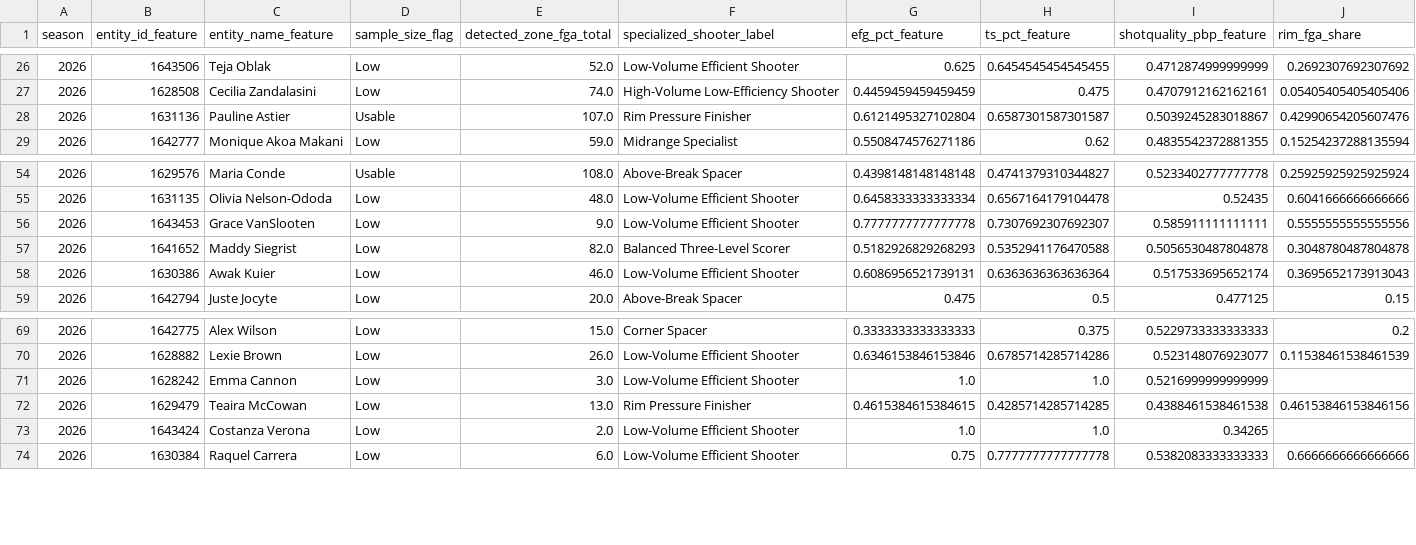
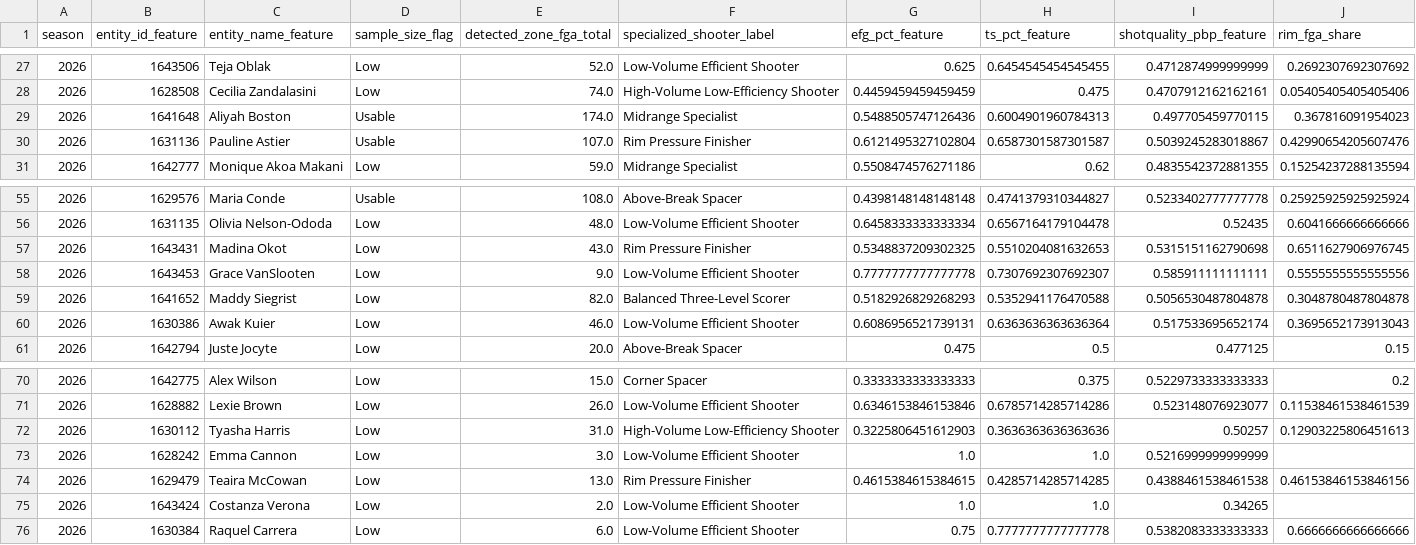
Before and after one commit to kbsmd-sportsmusicdata/wnba-pbpstats-2026-pipeline, a CSV file: data/pbpstats_wnba_2026/features_latest/2026/leaderboards/player_specialized_shooter_summary.csv, drawn as a sheet; only a part is shown, gaps mark what is left out; rows hold the shown columns only; the diff covers the shown part only; the diff names each change by its address in the sheet, - before the commit and + after, or states it on an @@ line.

```diff
--- a/data/pbpstats_wnba_2026/features_latest/2026/leaderboards/player_specialized_shooter_summary.csv
+++ b/data/pbpstats_wnba_2026/features_latest/2026/leaderboards/player_specialized_shooter_summary.csv
+row 29: 2026 | 1641648 | Aliyah Boston | Usable | 174.0 | Midrange Specialist | 0.5488505747126436 | 0.6004901960784313 | 0.497705459770115 | 0.367816091954023
+row 57: 2026 | 1643431 | Madina Okot | Low | 43.0 | Rim Pressure Finisher | 0.5348837209302325 | 0.5510204081632653 | 0.5315151162790698 | 0.6511627906976745
+row 72: 2026 | 1630112 | Tyasha Harris | Low | 31.0 | High-Volume Low-Efficiency Shooter | 0.3225806451612903 | 0.3636363636363636 | 0.50257 | 0.12903225806451613
```
Also changed, not shown: 4 added rows, 5 removed rows and 5 edited cells elsewhere in this file, data/pbpstats_wnba_2026/clean_latest/2026/team_totals_clean_latest.csv, data/pbpstats_wnba_2026/clean_master/2026/wnba_players_directory_clean_master.csv, 41 other files.
